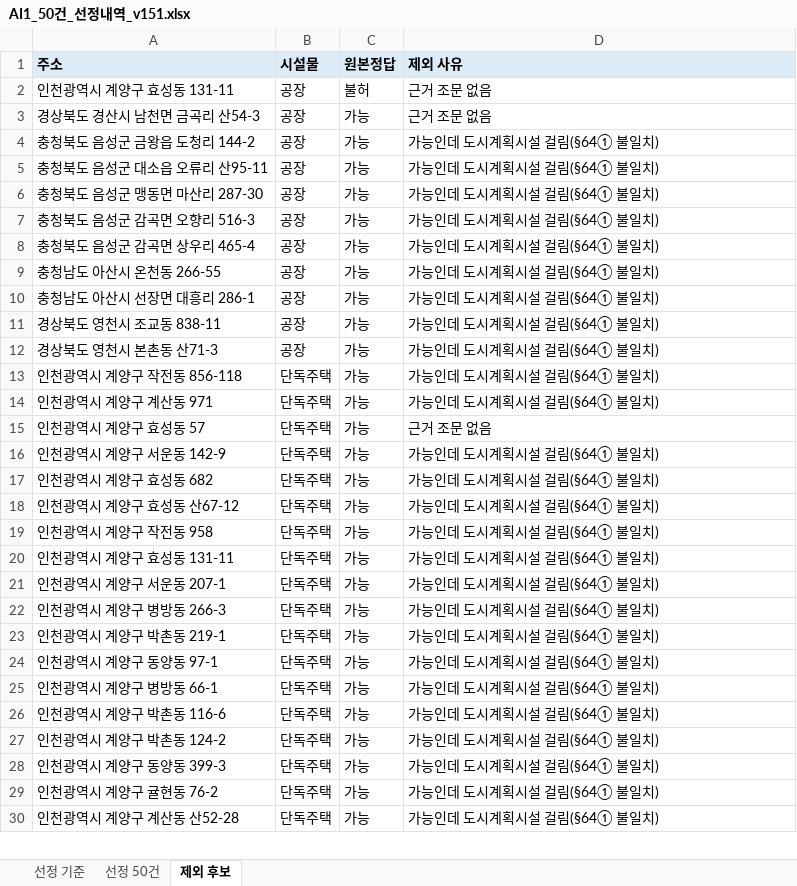
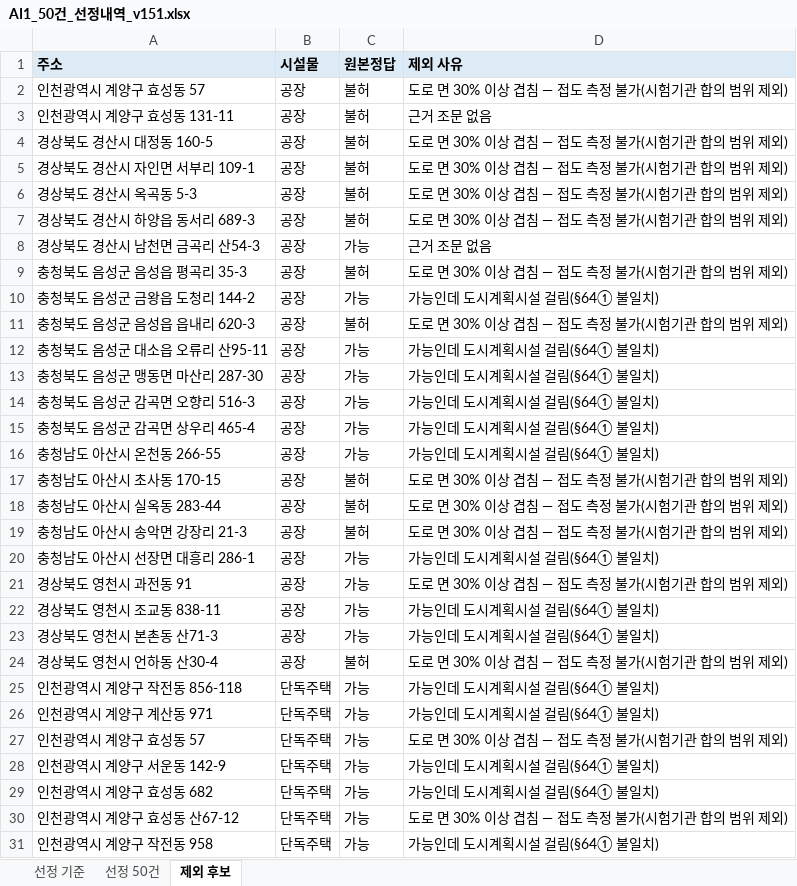
Before and after one commit to eunkyeoung/nipa_ai_eval, an Excel workbook: spec_data/원본_5개지자체/AI1_50건_선정내역_v151.xlsx, sheet 제외 후보, drawn as a sheet; only a part is shown; the shorter side is filled out with more unchanged rows; values as stored, in another font and other column widths than the file's, no borders; addresses are those after the commit; the diff covers the shown part only; the diff names each change by its address in the sheet, - before the commit and + after, or states it on an @@ line.

```diff
--- a/spec_data/원본_5개지자체/AI1_50건_선정내역_v151.xlsx (sheet 제외 후보)
+++ b/spec_data/원본_5개지자체/AI1_50건_선정내역_v151.xlsx (sheet 제외 후보)
+row 2: 인천광역시 계양구 효성동 57 | 공장 | 불허 | 도로 면 30% 이상 겹침 — 접도 측정 불가(시험기관 합의 범위 제외)
+row 4: 경상북도 경산시 대정동 160-5 | 공장 | 불허 | 도로 면 30% 이상 겹침 — 접도 측정 불가(시험기관 합의 범위 제외)
+row 5: 경상북도 경산시 자인면 서부리 109-1 | 공장 | 불허 | 도로 면 30% 이상 겹침 — 접도 측정 불가(시험기관 합의 범위 제외)
+row 6: 경상북도 경산시 옥곡동 5-3 | 공장 | 불허 | 도로 면 30% 이상 겹침 — 접도 측정 불가(시험기관 합의 범위 제외)
+row 7: 경상북도 경산시 하양읍 동서리 689-3 | 공장 | 불허 | 도로 면 30% 이상 겹침 — 접도 측정 불가(시험기관 합의 범위 제외)
+row 9: 충청북도 음성군 음성읍 평곡리 35-3 | 공장 | 불허 | 도로 면 30% 이상 겹침 — 접도 측정 불가(시험기관 합의 범위 제외)
+row 11: 충청북도 음성군 음성읍 읍내리 620-3 | 공장 | 불허 | 도로 면 30% 이상 겹침 — 접도 측정 불가(시험기관 합의 범위 제외)
+row 17: 충청남도 아산시 초사동 170-15 | 공장 | 불허 | 도로 면 30% 이상 겹침 — 접도 측정 불가(시험기관 합의 범위 제외)
+row 18: 충청남도 아산시 실옥동 283-44 | 공장 | 불허 | 도로 면 30% 이상 겹침 — 접도 측정 불가(시험기관 합의 범위 제외)
+row 19: 충청남도 아산시 송악면 강장리 21-3 | 공장 | 불허 | 도로 면 30% 이상 겹침 — 접도 측정 불가(시험기관 합의 범위 제외)
+row 21: 경상북도 영천시 과전동 91 | 공장 | 가능 | 도로 면 30% 이상 겹침 — 접도 측정 불가(시험기관 합의 범위 제외)
+row 24: 경상북도 영천시 언하동 산30-4 | 공장 | 불허 | 도로 면 30% 이상 겹침 — 접도 측정 불가(시험기관 합의 범위 제외)
-D27 (제외 사유): 근거 조문 없음
+D27 (제외 사유): 도로 면 30% 이상 겹침 — 접도 측정 불가(시험기관 합의 범위 제외)
-D30 (제외 사유): 가능인데 도시계획시설 걸림(§64① 불일치)
+D30 (제외 사유): 도로 면 30% 이상 겹침 — 접도 측정 불가(시험기관 합의 범위 제외)
```
Also changed, not shown: 12 added rows and 10 edited cells elsewhere in this sheet, sheet 선정 50건, sheet 선정 기준, 3 other files.
